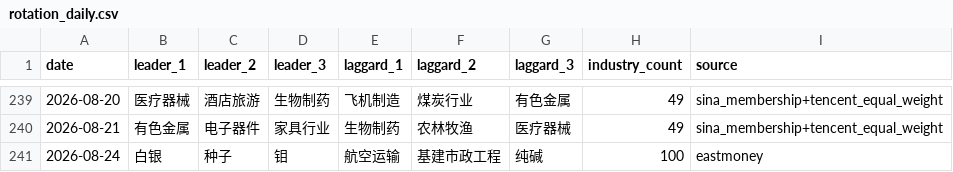
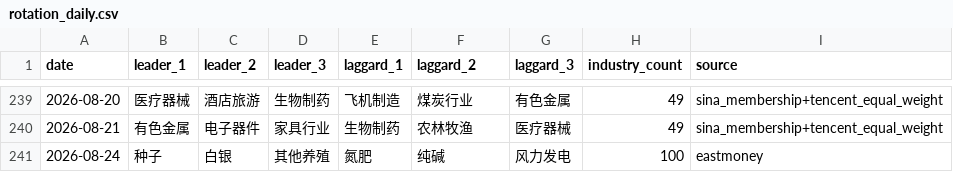
Before and after one commit to magennnb-png/a-share-market-snapshot, a CSV file: data/history/rotation_daily.csv, drawn as a sheet; only a part is shown, gaps mark what is left out.

```diff
--- a/data/history/rotation_daily.csv
+++ b/data/history/rotation_daily.csv
@@ -240,2 +240,2 @@
 2026-08-21,有色金属,电子器件,家具行业,生物制药,农林牧渔,医疗器械,49,sina_membership+tencent_equal_weight
-2026-08-24,白银,种子,钼,航空运输,基建市政工程,纯碱,100,eastmoney
+2026-08-24,种子,白银,其他养殖,氮肥,纯碱,风力发电,100,eastmoney
```
Also changed, not shown: data/history/indices_daily.csv, data/history/market_breadth_daily.csv, 13 other files.
